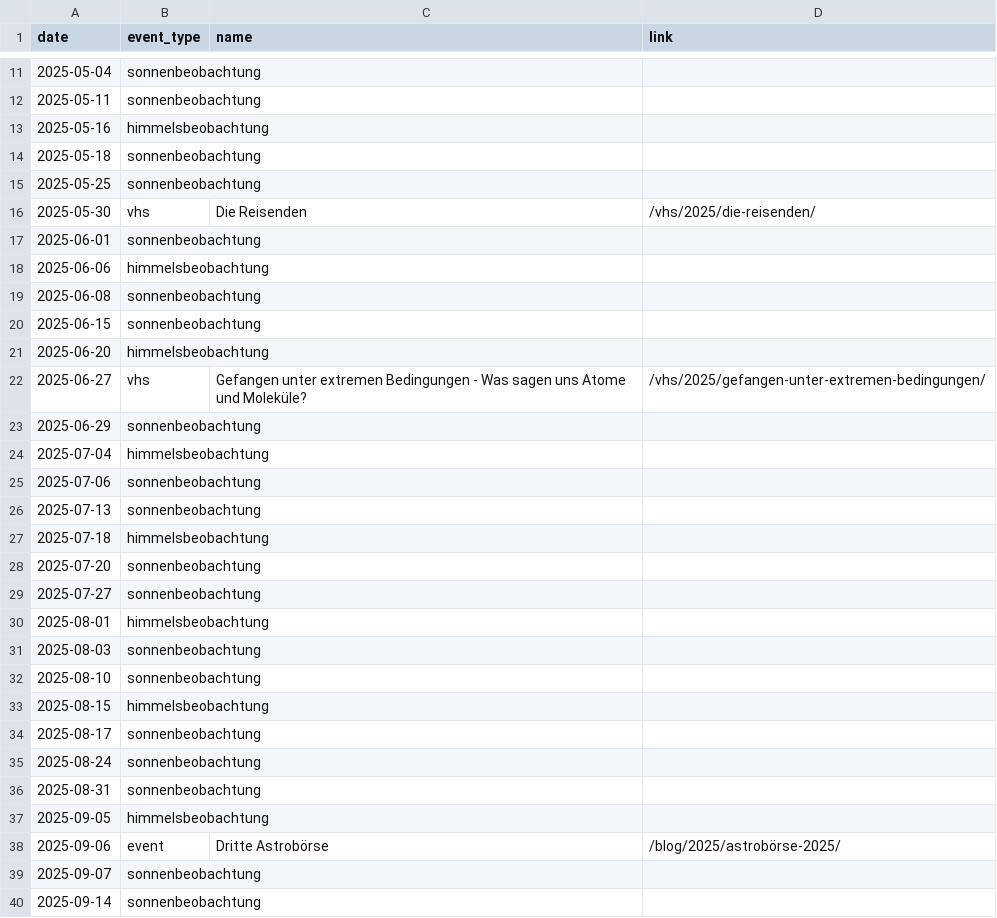
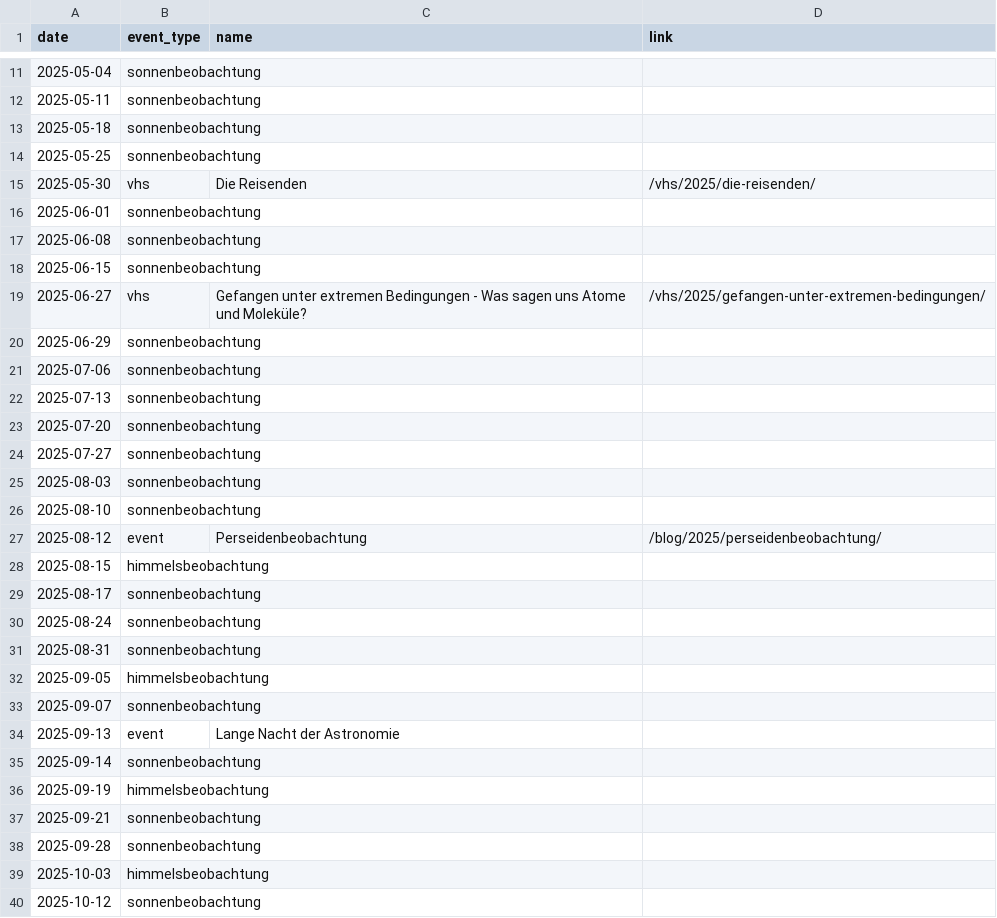
Before and after one commit to alexanderpeerdeman/sternwarte-kreuznach.de, a CSV file: content/events.csv, drawn as a sheet; only a part is shown, gaps mark what is left out; the shorter side is filled out with more unchanged rows; the diff covers the shown part only.

Commit message:
Öffnungszeiten; Perseiden; Astrobörse

```diff
--- a/content/events.csv
+++ b/content/events.csv
@@ -12,3 +12,2 @@ date,event_type,name,link
 2025-05-11,sonnenbeobachtung,,
-2025-05-16,himmelsbeobachtung,,
 2025-05-18,sonnenbeobachtung,,
@@ -17,17 +16,13 @@ date,event_type,name,link
 2025-06-01,sonnenbeobachtung,,
-2025-06-06,himmelsbeobachtung,,
 2025-06-08,sonnenbeobachtung,,
 2025-06-15,sonnenbeobachtung,,
-2025-06-20,himmelsbeobachtung,,
 2025-06-27,vhs,Gefangen unter extremen Bedingungen - Was sagen uns Atome und Moleküle?,/vhs/2025/gefangen-unter-extremen-bedingungen/
 2025-06-29,sonnenbeobachtung,,
-2025-07-04,himmelsbeobachtung,,
 2025-07-06,sonnenbeobachtung,,
 2025-07-13,sonnenbeobachtung,,
-2025-07-18,himmelsbeobachtung,,
 2025-07-20,sonnenbeobachtung,,
 2025-07-27,sonnenbeobachtung,,
-2025-08-01,himmelsbeobachtung,,
 2025-08-03,sonnenbeobachtung,,
 2025-08-10,sonnenbeobachtung,,
+2025-08-12,event,Perseidenbeobachtung,/blog/2025/perseidenbeobachtung/
 2025-08-15,himmelsbeobachtung,,
@@ -37,4 +32,4 @@ date,event_type,name,link
 2025-09-05,himmelsbeobachtung,,
-2025-09-06,event,Dritte Astrobörse,/blog/2025/astrobörse-2025/
 2025-09-07,sonnenbeobachtung,,
+2025-09-13,event,Lange Nacht der Astronomie,
 2025-09-14,sonnenbeobachtung,,
```
Also changed, not shown: 1 added row elsewhere in this file, 7 other files.
